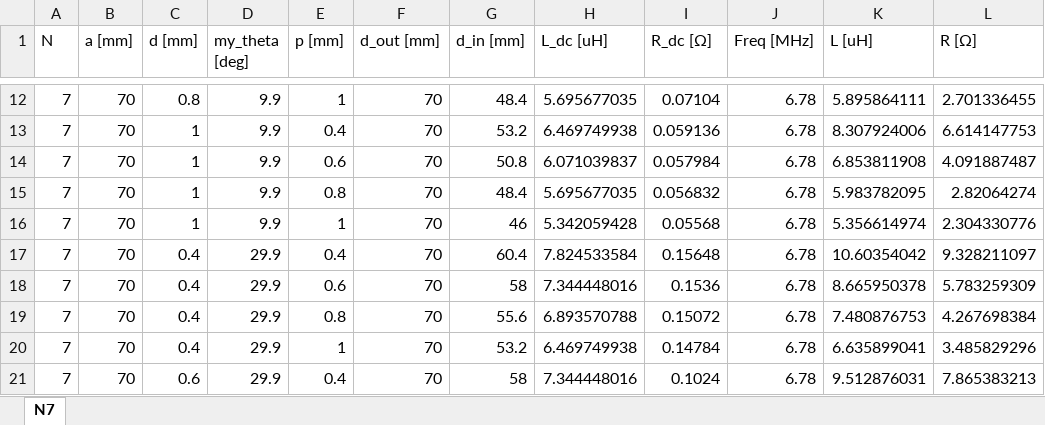
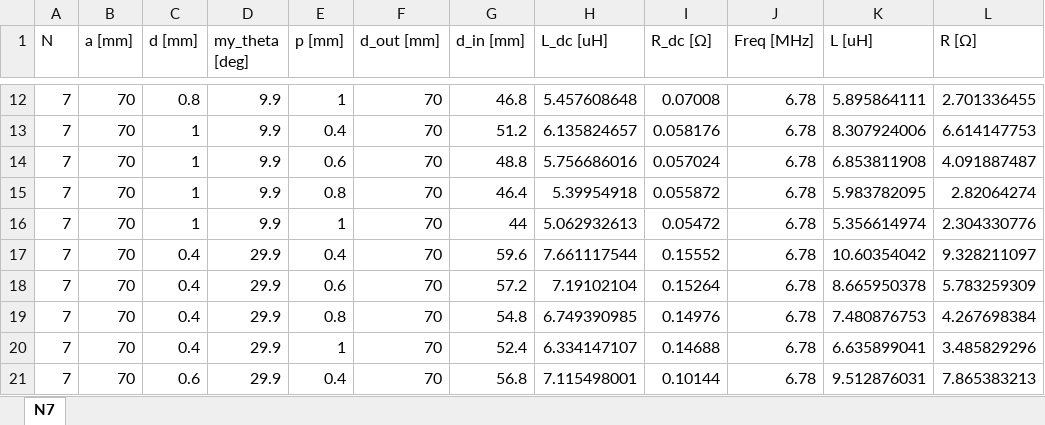
Before and after one commit to Wyao68/diploma_project, an Excel workbook: coils_model/data/N7.xlsx, sheet N7, drawn as a sheet; only a part is shown, gaps mark what is left out; values as stored, in another font and other column widths than the file's, no borders; conditional formats not drawn; the diff covers the shown part only; the diff names each change by its address in the sheet, - before the commit and + after, or states it on an @@ line.

```diff
--- a/coils_model/data/N7.xlsx (sheet N7)
+++ b/coils_model/data/N7.xlsx (sheet N7)
-G12 (d_in [mm]): 48.4
+G12 (d_in [mm]): 46.8
-H12 (L_dc [uH]): 5.695677035
+H12 (L_dc [uH]): 5.457608648
-I12 (R_dc [Ω]): 0.07104
+I12 (R_dc [Ω]): 0.07008
-G13 (d_in [mm]): 53.2
+G13 (d_in [mm]): 51.2
-H13 (L_dc [uH]): 6.469749938
+H13 (L_dc [uH]): 6.135824657
-I13 (R_dc [Ω]): 0.059136
+I13 (R_dc [Ω]): 0.058176
-G14 (d_in [mm]): 50.8
+G14 (d_in [mm]): 48.8
-H14 (L_dc [uH]): 6.071039837
+H14 (L_dc [uH]): 5.756686016
-I14 (R_dc [Ω]): 0.057984
+I14 (R_dc [Ω]): 0.057024
-G15 (d_in [mm]): 48.4
+G15 (d_in [mm]): 46.4
-H15 (L_dc [uH]): 5.695677035
+H15 (L_dc [uH]): 5.39954918
-I15 (R_dc [Ω]): 0.056832
+I15 (R_dc [Ω]): 0.055872
-G16 (d_in [mm]): 46
+G16 (d_in [mm]): 44
-H16 (L_dc [uH]): 5.342059428
+H16 (L_dc [uH]): 5.062932613
-I16 (R_dc [Ω]): 0.05568
+I16 (R_dc [Ω]): 0.05472
-G17 (d_in [mm]): 60.4
+G17 (d_in [mm]): 59.6
-H17 (L_dc [uH]): 7.824533584
+H17 (L_dc [uH]): 7.661117544
-I17 (R_dc [Ω]): 0.15648
+I17 (R_dc [Ω]): 0.15552
-G18 (d_in [mm]): 58
+G18 (d_in [mm]): 57.2
-H18 (L_dc [uH]): 7.344448016
+H18 (L_dc [uH]): 7.19102104
-I18 (R_dc [Ω]): 0.1536
+I18 (R_dc [Ω]): 0.15264
-G19 (d_in [mm]): 55.6
+G19 (d_in [mm]): 54.8
-H19 (L_dc [uH]): 6.893570788
+H19 (L_dc [uH]): 6.749390985
-I19 (R_dc [Ω]): 0.15072
+I19 (R_dc [Ω]): 0.14976
-G20 (d_in [mm]): 53.2
+G20 (d_in [mm]): 52.4
-H20 (L_dc [uH]): 6.469749938
+H20 (L_dc [uH]): 6.334147107
-I20 (R_dc [Ω]): 0.14784
+I20 (R_dc [Ω]): 0.14688
-G21 (d_in [mm]): 58
+G21 (d_in [mm]): 56.8
-H21 (L_dc [uH]): 7.344448016
+H21 (L_dc [uH]): 7.115498001
-I21 (R_dc [Ω]): 0.1024
+I21 (R_dc [Ω]): 0.10144
```
Also changed, not shown: 1170 edited cells elsewhere in this sheet, coils_model/data/N2.xlsx, coils_model/data/N3.xlsx, 12 other files.
